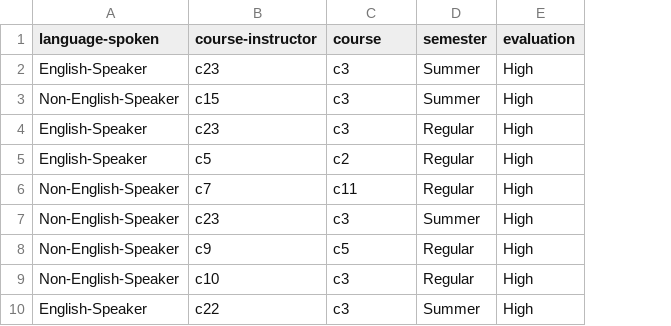
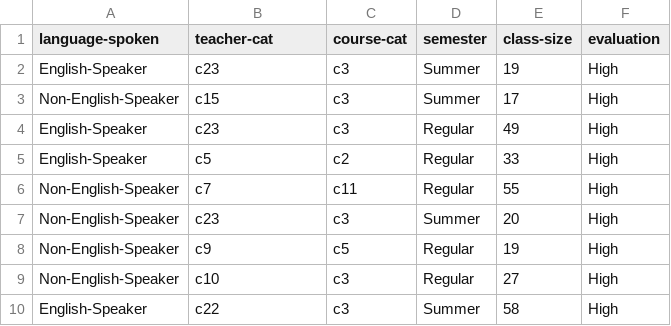
Before and after one commit to felipeamp/monte_carlo_paper, a CSV file: datasets/teacher evaluation/data.csv, drawn as a sheet; only a part is shown; the diff names each change by its address in the sheet, - before the commit and + after, or states it on an @@ line.

Commit message:
Adding teacher evaluation dataset

```diff
--- a/datasets/teacher evaluation/data.csv
+++ b/datasets/teacher evaluation/data.csv
+column E (class-size), rows 2-10: 19 | 17 | 49 | 33 | 55 | 20 | 19 | 27 | 58
-B1: course-instructor
+B1: teacher-cat
-C1: course
+C1: course-cat
```
Also changed, not shown: 2 other files.
